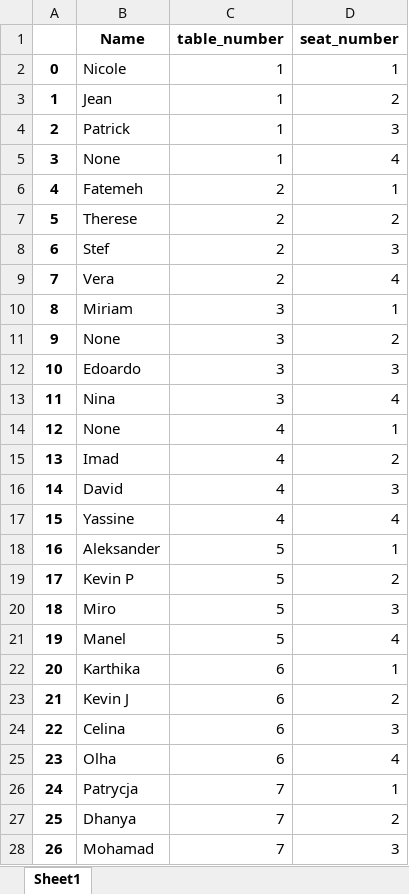
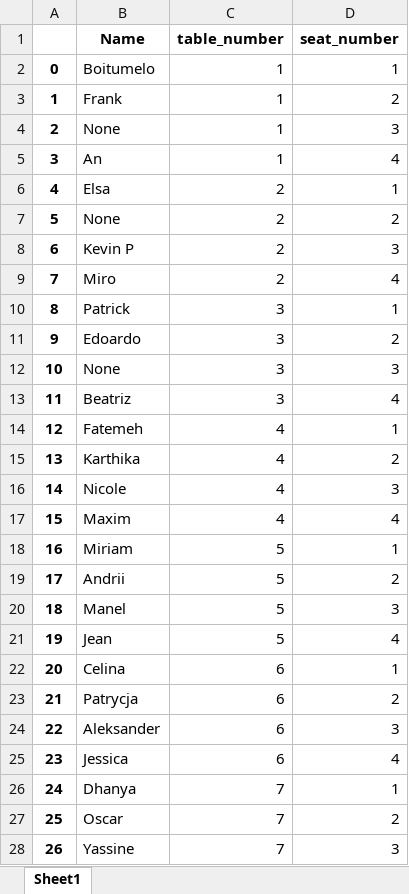
Before and after one commit to kvnpotter/challenge-openspace-classifier, an Excel workbook: seating_plan.xlsx, sheet Sheet1, drawn as a sheet; only a part is shown; values as stored, in another font and other column widths than the file's, no borders; the diff covers the shown part only; the diff names each change by its address in the sheet, - before the commit and + after, or states it on an @@ line.

```diff
--- a/seating_plan.xlsx (sheet Sheet1)
+++ b/seating_plan.xlsx (sheet Sheet1)
-B2 (Name): Nicole
+B2 (Name): Boitumelo
-B3 (Name): Jean
+B3 (Name): Frank
-B4 (Name): Patrick
+B4 (Name): None
-B5 (Name): None
+B5 (Name): An
-B6 (Name): Fatemeh
+B6 (Name): Elsa
-B7 (Name): Therese
+B7 (Name): None
-B8 (Name): Stef
+B8 (Name): Kevin P
-B9 (Name): Vera
+B9 (Name): Miro
-B10 (Name): Miriam
+B10 (Name): Patrick
-B11 (Name): None
+B11 (Name): Edoardo
-B12 (Name): Edoardo
+B12 (Name): None
-B13 (Name): Nina
+B13 (Name): Beatriz
-B14 (Name): None
+B14 (Name): Fatemeh
-B15 (Name): Imad
+B15 (Name): Karthika
-B16 (Name): David
+B16 (Name): Nicole
-B17 (Name): Yassine
+B17 (Name): Maxim
-B18 (Name): Aleksander
+B18 (Name): Miriam
-B19 (Name): Kevin P
+B19 (Name): Andrii
-B20 (Name): Miro
+B20 (Name): Manel
-B21 (Name): Manel
+B21 (Name): Jean
-B22 (Name): Karthika
+B22 (Name): Celina
-B23 (Name): Kevin J
+B23 (Name): Patrycja
-B24 (Name): Celina
+B24 (Name): Aleksander
-B25 (Name): Olha
+B25 (Name): Jessica
-B26 (Name): Patrycja
+B26 (Name): Dhanya
-B27 (Name): Dhanya
+B27 (Name): Oscar
-B28 (Name): Mohamad
+B28 (Name): Yassine
```
Also changed, not shown: 9 edited cells elsewhere in this sheet, Updated_seating_plan.xlsx, 2 other files.
